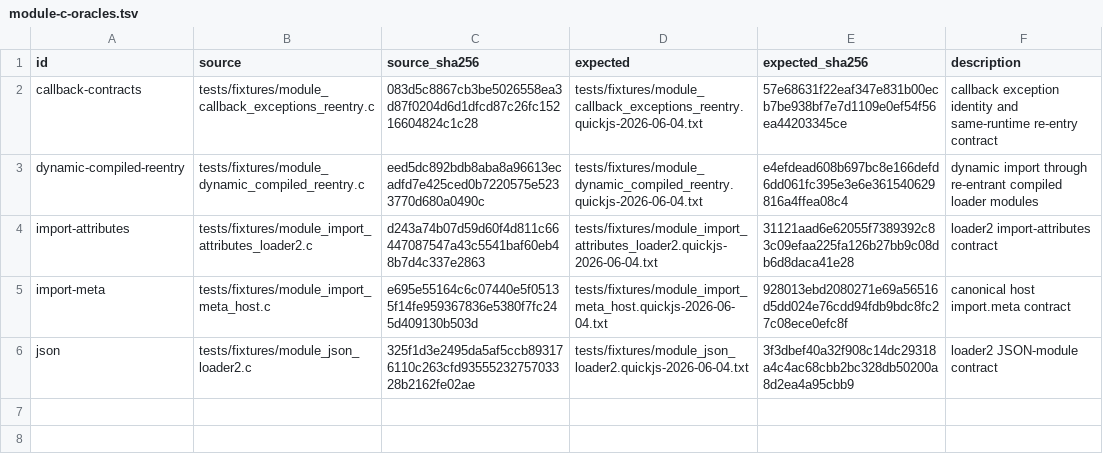
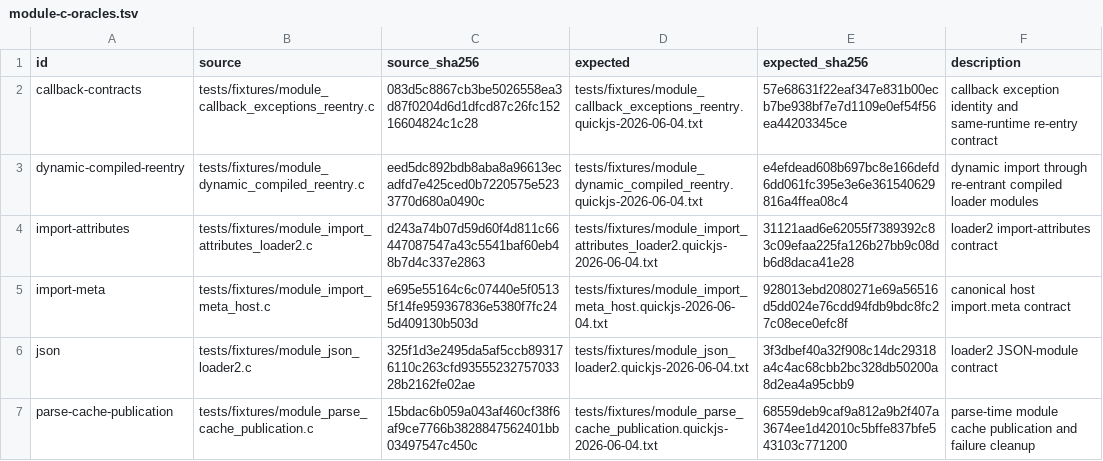
Before and after one commit to pocket-stack/quickjs-oxide, a TSV file: dev-support/module-c-oracles.tsv, drawn as a sheet.

Commit message:
test(module): pin parse-time cache publication

```diff
--- a/dev-support/module-c-oracles.tsv
+++ b/dev-support/module-c-oracles.tsv
@@ -6 +6,2 @@ import-meta	tests/fixtures/module_import_meta_host.c	e695e55164c6c07440e5f05135f
 json	tests/fixtures/module_json_loader2.c	325f1d3e2495da5af5ccb893176110c263cfd9355523275703328b2162fe02ae	tests/fixtures/module_json_loader2.quickjs-2026-06-04.txt	3f3dbef40a32f908c14dc29318a4c4ac68cbb2bc328db50200a8d2ea4a95cbb9	loader2 JSON-module contract
+parse-cache-publication	tests/fixtures/module_parse_cache_publication.c	15bdac6b059a043af460cf38f6af9ce7766b3828847562401bb03497547c450c	tests/fixtures/module_parse_cache_publication.quickjs-2026-06-04.txt	68559deb9caf9a812a9b2f407a3674ee1d42010c5bffe837bfe543103c771200	parse-time module cache publication and failure cleanup
```
Also changed, not shown: 2 other files.
